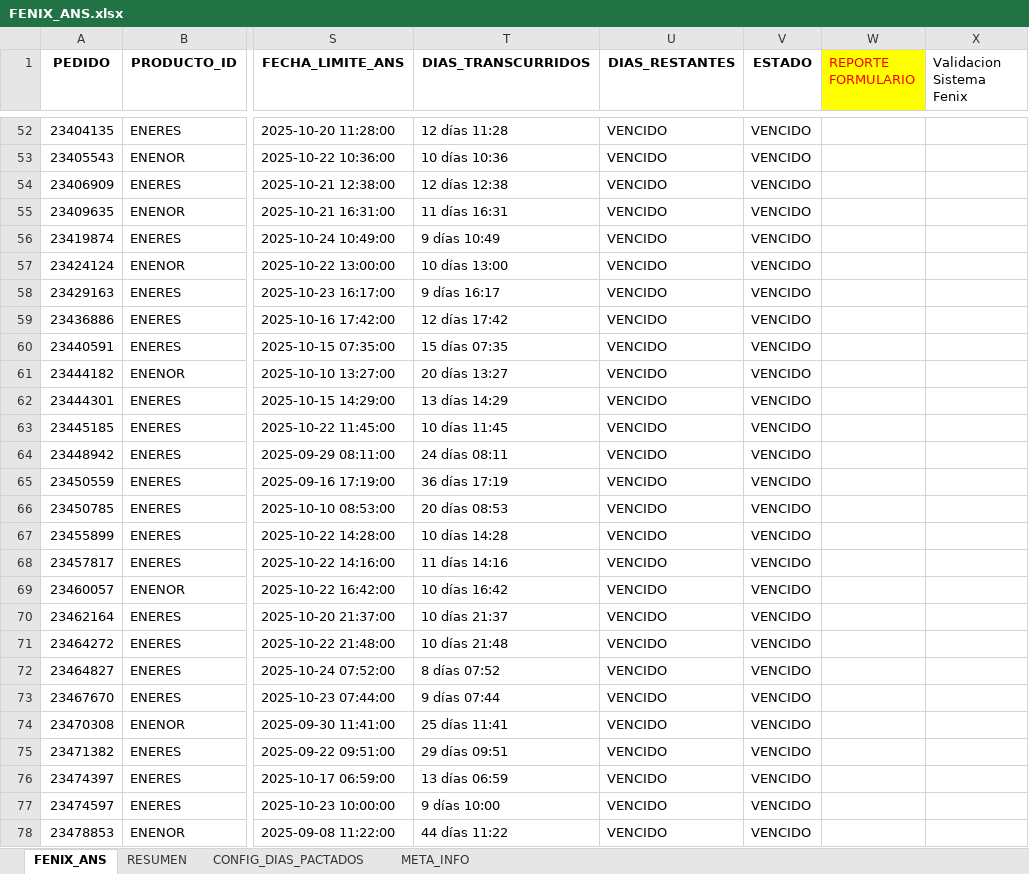
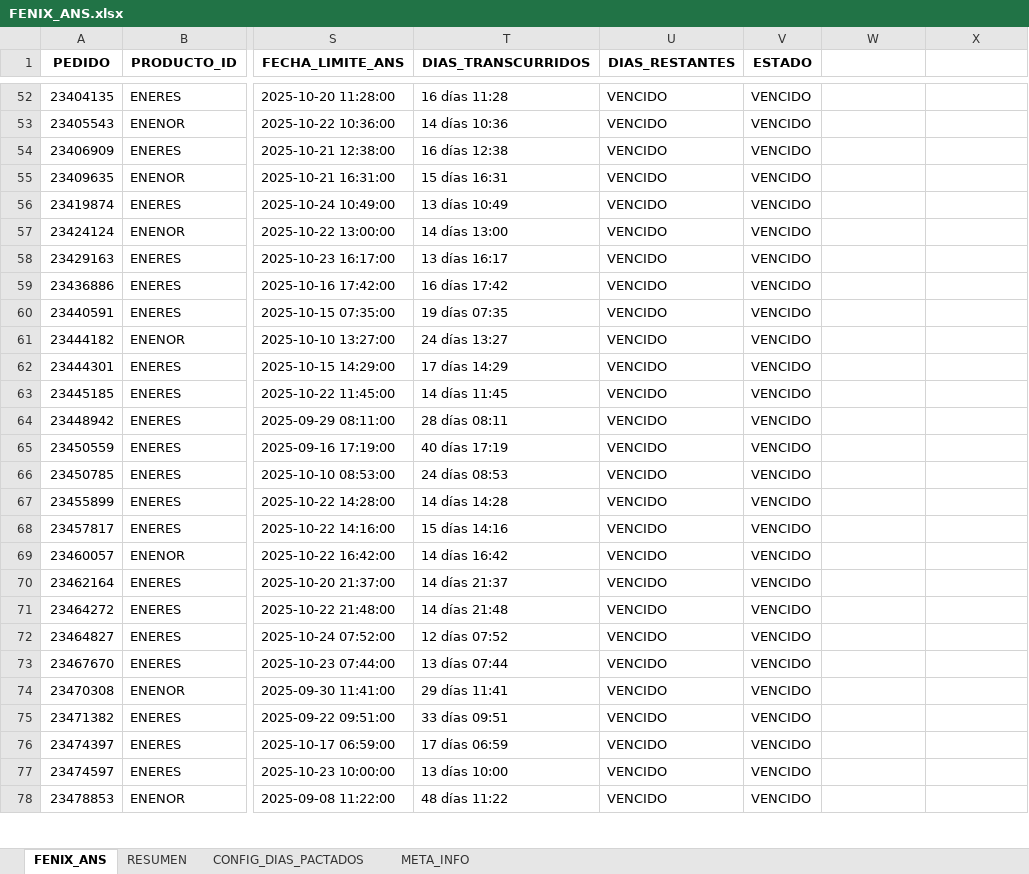
Before and after one commit to agaviria-projects/control_ans_v2, an Excel workbook: data_clean/FENIX_ANS.xlsx, sheet FENIX_ANS, drawn as a sheet; only a part is shown, gaps mark what is left out; values as stored, in another font and other column widths than the file's, no borders; conditional formats and table styles not drawn; the diff covers the shown part only; the diff names each change by its address in the sheet, - before the commit and + after, or states it on an @@ line.

```diff
--- a/data_clean/FENIX_ANS.xlsx (sheet FENIX_ANS)
+++ b/data_clean/FENIX_ANS.xlsx (sheet FENIX_ANS)
-W1: REPORTE FORMULARIO
+W1: (empty)
-W1 fill: #FFFF00
+W1 fill: none
-X1: Validacion Sistema Fenix
+X1: (empty)
-T52 (DIAS_TRANSCURRIDOS): 12 días 11:28
+T52 (DIAS_TRANSCURRIDOS): 16 días 11:28
-T53 (DIAS_TRANSCURRIDOS): 10 días 10:36
+T53 (DIAS_TRANSCURRIDOS): 14 días 10:36
-T54 (DIAS_TRANSCURRIDOS): 12 días 12:38
+T54 (DIAS_TRANSCURRIDOS): 16 días 12:38
-T55 (DIAS_TRANSCURRIDOS): 11 días 16:31
+T55 (DIAS_TRANSCURRIDOS): 15 días 16:31
-T56 (DIAS_TRANSCURRIDOS): 9 días 10:49
+T56 (DIAS_TRANSCURRIDOS): 13 días 10:49
-T57 (DIAS_TRANSCURRIDOS): 10 días 13:00
+T57 (DIAS_TRANSCURRIDOS): 14 días 13:00
-T58 (DIAS_TRANSCURRIDOS): 9 días 16:17
+T58 (DIAS_TRANSCURRIDOS): 13 días 16:17
-T59 (DIAS_TRANSCURRIDOS): 12 días 17:42
+T59 (DIAS_TRANSCURRIDOS): 16 días 17:42
-T60 (DIAS_TRANSCURRIDOS): 15 días 07:35
+T60 (DIAS_TRANSCURRIDOS): 19 días 07:35
-T61 (DIAS_TRANSCURRIDOS): 20 días 13:27
+T61 (DIAS_TRANSCURRIDOS): 24 días 13:27
-T62 (DIAS_TRANSCURRIDOS): 13 días 14:29
+T62 (DIAS_TRANSCURRIDOS): 17 días 14:29
-T63 (DIAS_TRANSCURRIDOS): 10 días 11:45
+T63 (DIAS_TRANSCURRIDOS): 14 días 11:45
-T64 (DIAS_TRANSCURRIDOS): 24 días 08:11
+T64 (DIAS_TRANSCURRIDOS): 28 días 08:11
-T65 (DIAS_TRANSCURRIDOS): 36 días 17:19
+T65 (DIAS_TRANSCURRIDOS): 40 días 17:19
-T66 (DIAS_TRANSCURRIDOS): 20 días 08:53
+T66 (DIAS_TRANSCURRIDOS): 24 días 08:53
-T67 (DIAS_TRANSCURRIDOS): 10 días 14:28
+T67 (DIAS_TRANSCURRIDOS): 14 días 14:28
-T68 (DIAS_TRANSCURRIDOS): 11 días 14:16
+T68 (DIAS_TRANSCURRIDOS): 15 días 14:16
-T69 (DIAS_TRANSCURRIDOS): 10 días 16:42
+T69 (DIAS_TRANSCURRIDOS): 14 días 16:42
-T70 (DIAS_TRANSCURRIDOS): 10 días 21:37
+T70 (DIAS_TRANSCURRIDOS): 14 días 21:37
-T71 (DIAS_TRANSCURRIDOS): 10 días 21:48
+T71 (DIAS_TRANSCURRIDOS): 14 días 21:48
-T72 (DIAS_TRANSCURRIDOS): 8 días 07:52
+T72 (DIAS_TRANSCURRIDOS): 12 días 07:52
-T73 (DIAS_TRANSCURRIDOS): 9 días 07:44
+T73 (DIAS_TRANSCURRIDOS): 13 días 07:44
-T74 (DIAS_TRANSCURRIDOS): 25 días 11:41
+T74 (DIAS_TRANSCURRIDOS): 29 días 11:41
-T75 (DIAS_TRANSCURRIDOS): 29 días 09:51
+T75 (DIAS_TRANSCURRIDOS): 33 días 09:51
-T76 (DIAS_TRANSCURRIDOS): 13 días 06:59
+T76 (DIAS_TRANSCURRIDOS): 17 días 06:59
-T77 (DIAS_TRANSCURRIDOS): 9 días 10:00
+T77 (DIAS_TRANSCURRIDOS): 13 días 10:00
-T78 (DIAS_TRANSCURRIDOS): 44 días 11:22
+T78 (DIAS_TRANSCURRIDOS): 48 días 11:22
```
Also changed, not shown: 976 edited cells elsewhere in this sheet, sheet RESUMEN, sheet META_INFO, data_clean/CONTROL_ALMACEN.xlsx, 3 other files.
